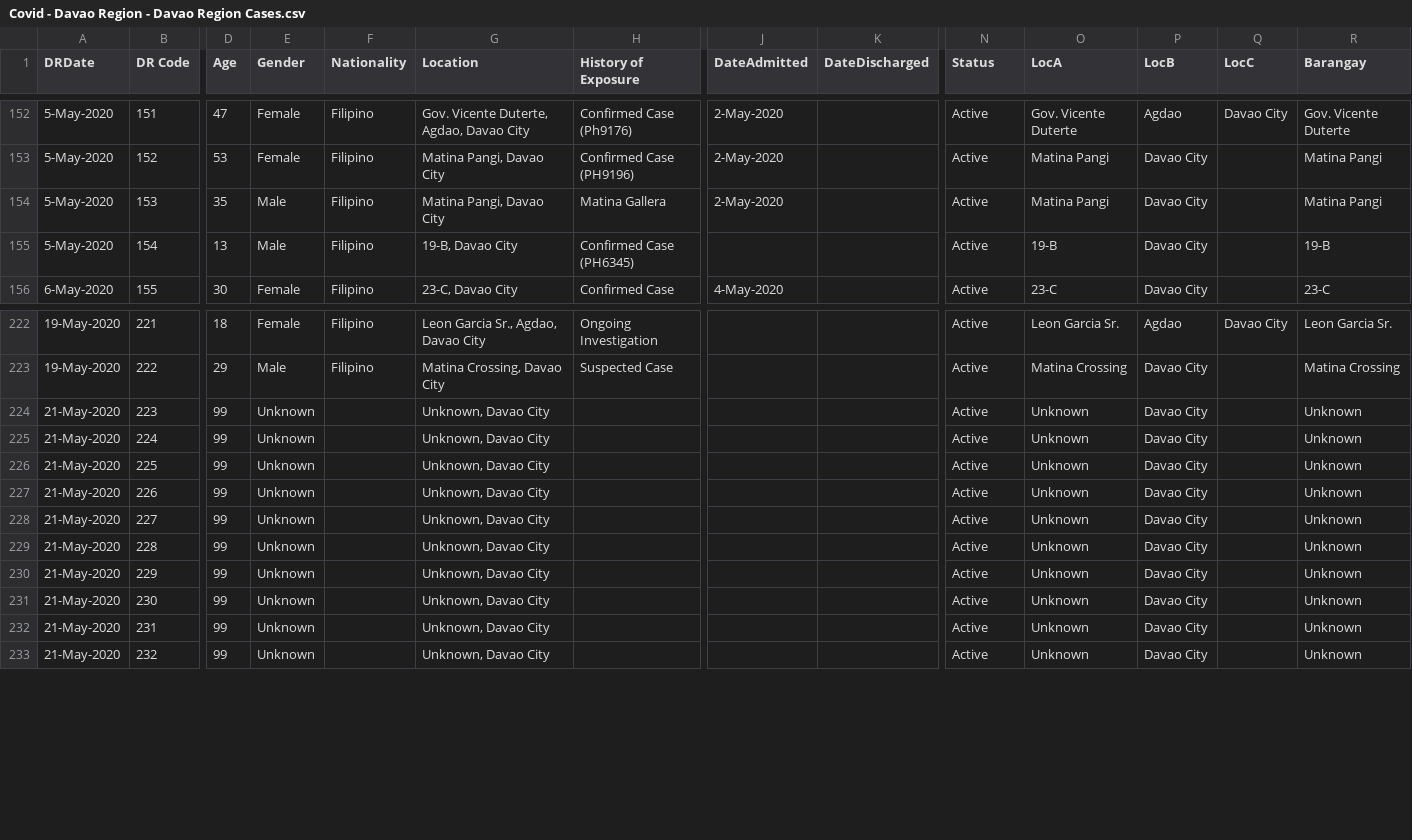
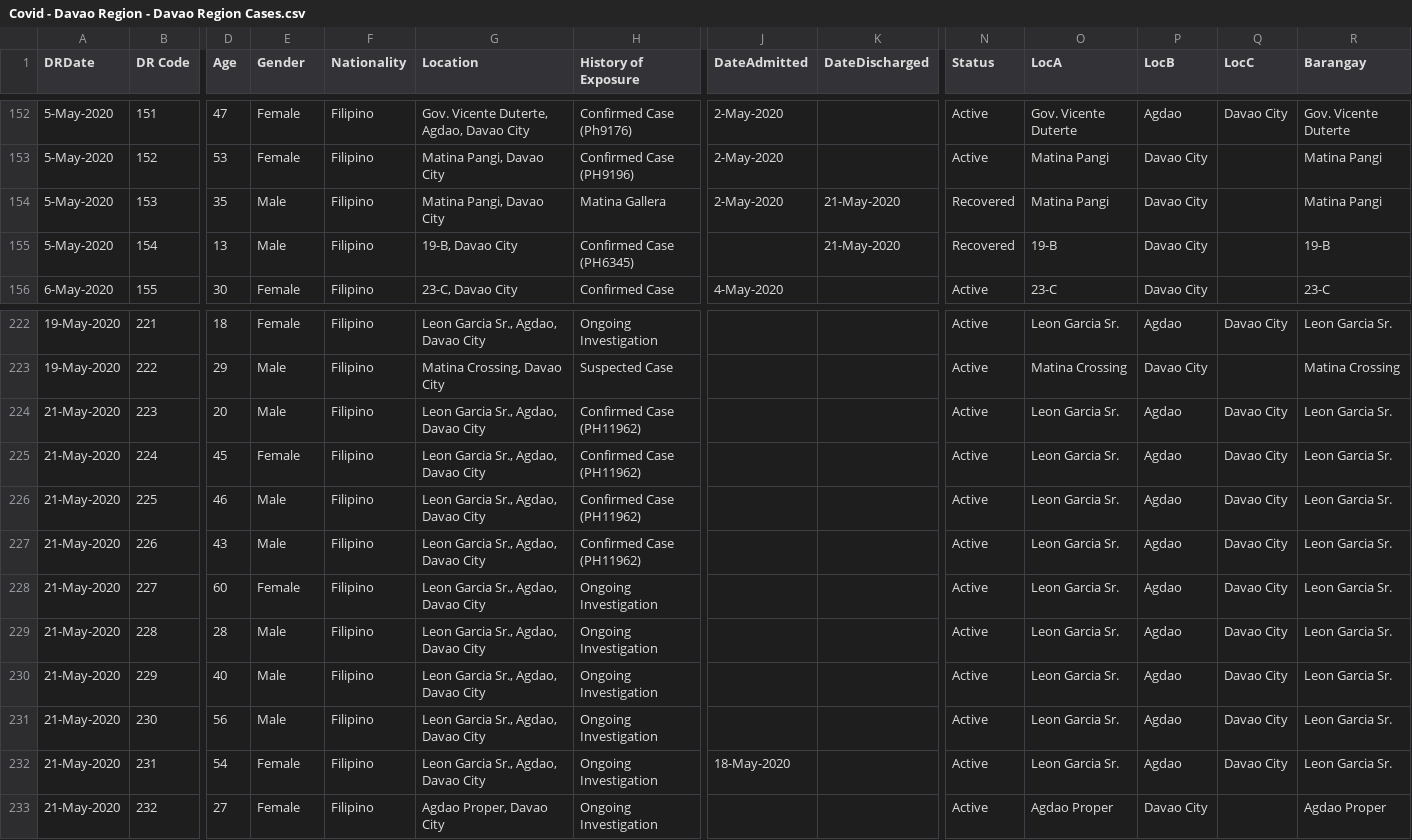
Before and after one commit to djmacao/Covid-19, a CSV file: Covid_Davao_Data/Covid - Davao Region - Davao Region Cases.csv, drawn as a sheet; only a part is shown, gaps mark what is left out; the diff covers the shown part only; the diff names each change by its address in the sheet, - before the commit and + after, or states it on an @@ line.

```diff
--- a/Covid_Davao_Data/Covid - Davao Region - Davao Region Cases.csv
+++ b/Covid_Davao_Data/Covid - Davao Region - Davao Region Cases.csv
-K154:K155 (DateDischarged): (empty)
+K154:K155 (DateDischarged): 21-May-2020
-N154:N155 (Status): Active
+N154:N155 (Status): Recovered
-D224 (Age): 99
+D224 (Age): 20
-E224 (Gender): Unknown
+E224 (Gender): Male
-F224:F233 (Nationality): (empty)
+F224:F233 (Nationality): Filipino
-G224:G232 (Location): Unknown, Davao City
+G224:G232 (Location): Leon Garcia Sr., Agdao, Davao City
-H224:H227 (History of Exposure): (empty)
+H224:H227 (History of Exposure): Confirmed Case (PH11962)
-O224:O232 (LocA): Unknown
+O224:O232 (LocA): Leon Garcia Sr.
-P224:P232 (LocB): Davao City
+P224:P232 (LocB): Agdao
-Q224:Q232 (LocC): (empty)
+Q224:Q232 (LocC): Davao City
-R224:R232 (Barangay): Unknown
+R224:R232 (Barangay): Leon Garcia Sr.
-D225 (Age): 99
+D225 (Age): 45
-E225 (Gender): Unknown
+E225 (Gender): Female
-D226 (Age): 99
+D226 (Age): 46
-E226:E227 (Gender): Unknown
+E226:E227 (Gender): Male
-D227 (Age): 99
+D227 (Age): 43
-D228 (Age): 99
+D228 (Age): 60
-E228 (Gender): Unknown
+E228 (Gender): Female
-H228:H233 (History of Exposure): (empty)
+H228:H233 (History of Exposure): Ongoing Investigation
-D229 (Age): 99
+D229 (Age): 28
-E229:E231 (Gender): Unknown
+E229:E231 (Gender): Male
-D230 (Age): 99
+D230 (Age): 40
-D231 (Age): 99
+D231 (Age): 56
-D232 (Age): 99
+D232 (Age): 54
-E232:E233 (Gender): Unknown
+E232:E233 (Gender): Female
-J232 (DateAdmitted): (empty)
+J232 (DateAdmitted): 18-May-2020
-D233 (Age): 99
+D233 (Age): 27
-G233 (Location): Unknown, Davao City
+G233 (Location): Agdao Proper, Davao City
-O233 (LocA): Unknown
+O233 (LocA): Agdao Proper
-R233 (Barangay): Unknown
+R233 (Barangay): Agdao Proper
```
Also changed, not shown: 28 edited cells elsewhere in this file, Covid_Davao_Data/covid_dohdr_locations.csv, 2 other files.
